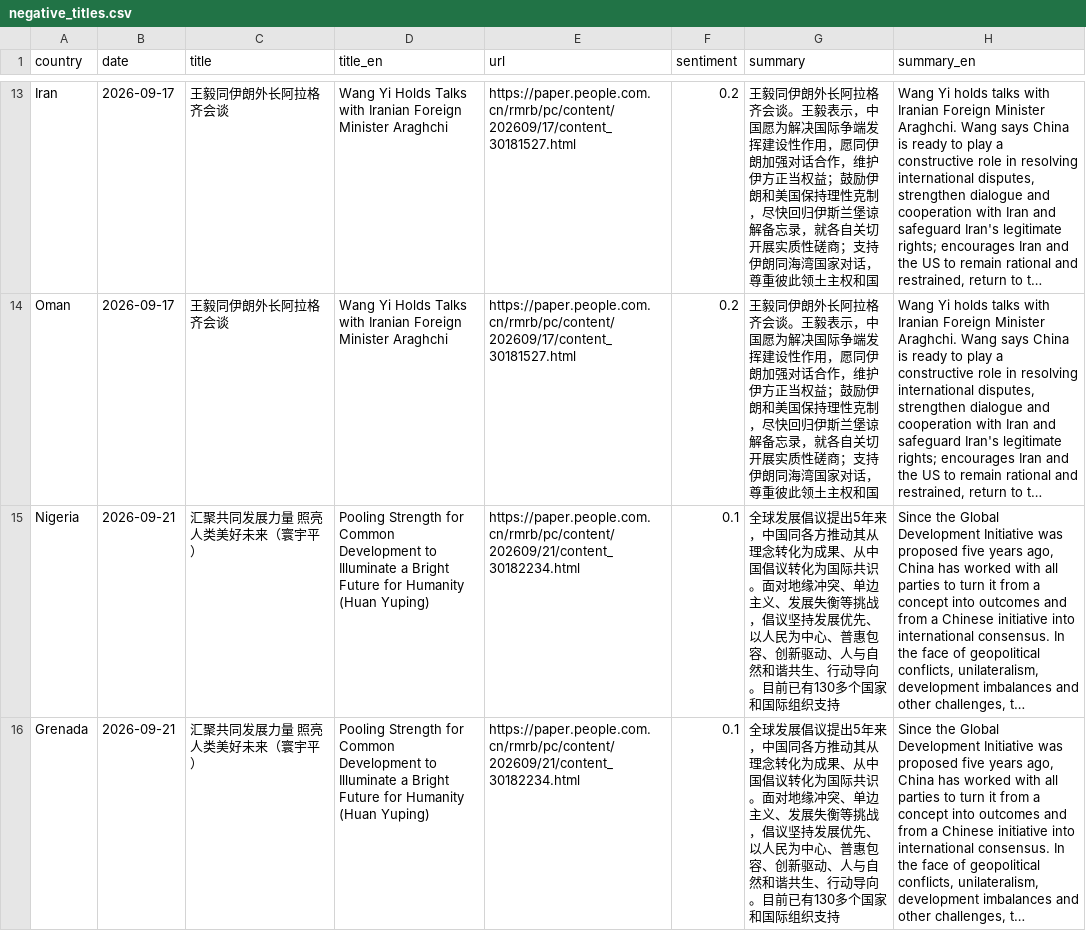
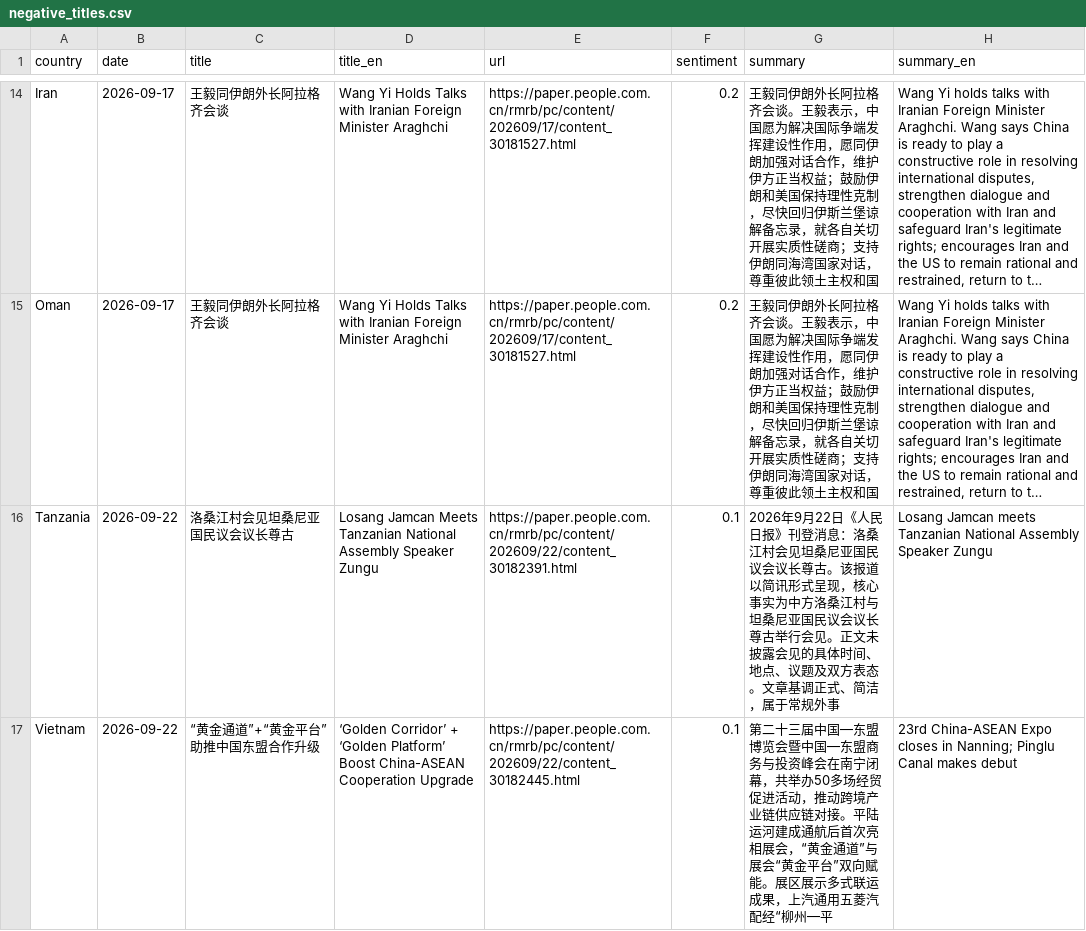
Before and after one commit to siuheiwo/china-foreign-rhetoric-observatory, a CSV file: negative_titles.csv, drawn as a sheet; only a part is shown, gaps mark what is left out; the shorter side is filled out with more unchanged rows; long unchanged cells end in …; the diff covers the shown part only; the diff names each change by its address in the sheet, - before the commit and + after, or states it on an @@ line.

```diff
--- a/negative_titles.csv
+++ b/negative_titles.csv
+row 16: Tanzania | 2026-09-22 | 洛桑江村会见坦桑尼亚国民议会议长尊古 | Losang Jamcan Meets Tanzanian National Assembly Speaker Zungu | https://paper.people.com.cn/rmrb/pc/content/202609/22/content_30182391.html | 0.1 | 2026年9月22日《人民日报》刊登消息：洛桑江村会见坦桑尼亚国民议会议长尊古。该报道以简讯形式呈现，核心事实为中方洛桑江村与坦桑尼亚国民议会议长尊古举行会见。正文未披露会见的具体时间、地点、议题及双方表态。文章基调正式、简洁，属于常规外事 | Losang Jamcan meets Tanzanian National Assembly Speaker Zungu
+row 17: Vietnam | 2026-09-22 | “黄金通道”+“黄金平台” 助推中国东盟合作升级 | ‘Golden Corridor’ + ‘Golden Platform’ Boost China-ASEAN Cooperation Upgrade | https://paper.people.com.cn/rmrb/pc/content/202609/22/content_30182445.html | 0.1 | 第二十三届中国—东盟博览会暨中国—东盟商务与投资峰会在南宁闭幕，共举办50多场经贸促进活动，推动跨境产业链供应链对接。平陆运河建成通航后首次亮相展会，“黄金通道”与展会“黄金平台”双向赋能。展区展示多式联运成果，上汽通用五菱汽配经“柳州—平 | 23rd China-ASEAN Expo closes in Nanning; Pinglu Canal makes debut
```
Also changed, not shown: 3 added rows and 3 removed rows elsewhere in this file, alarms.csv, recent_titles.csv, 1 other file.
